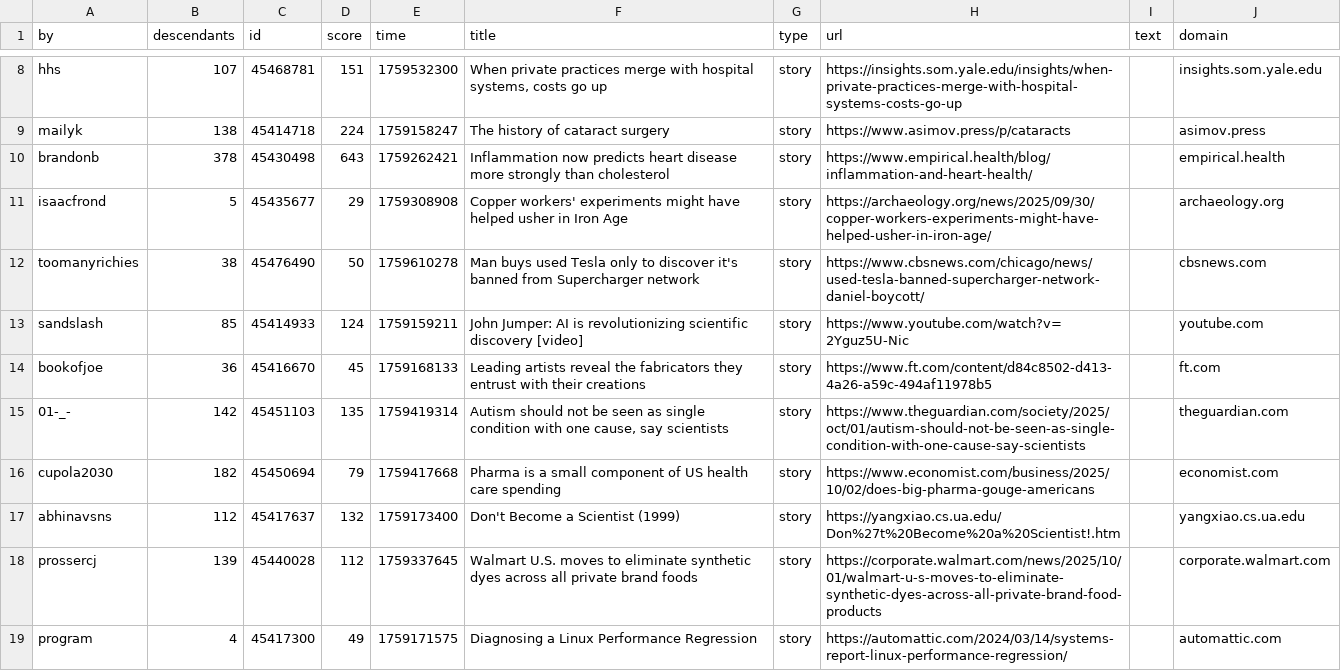
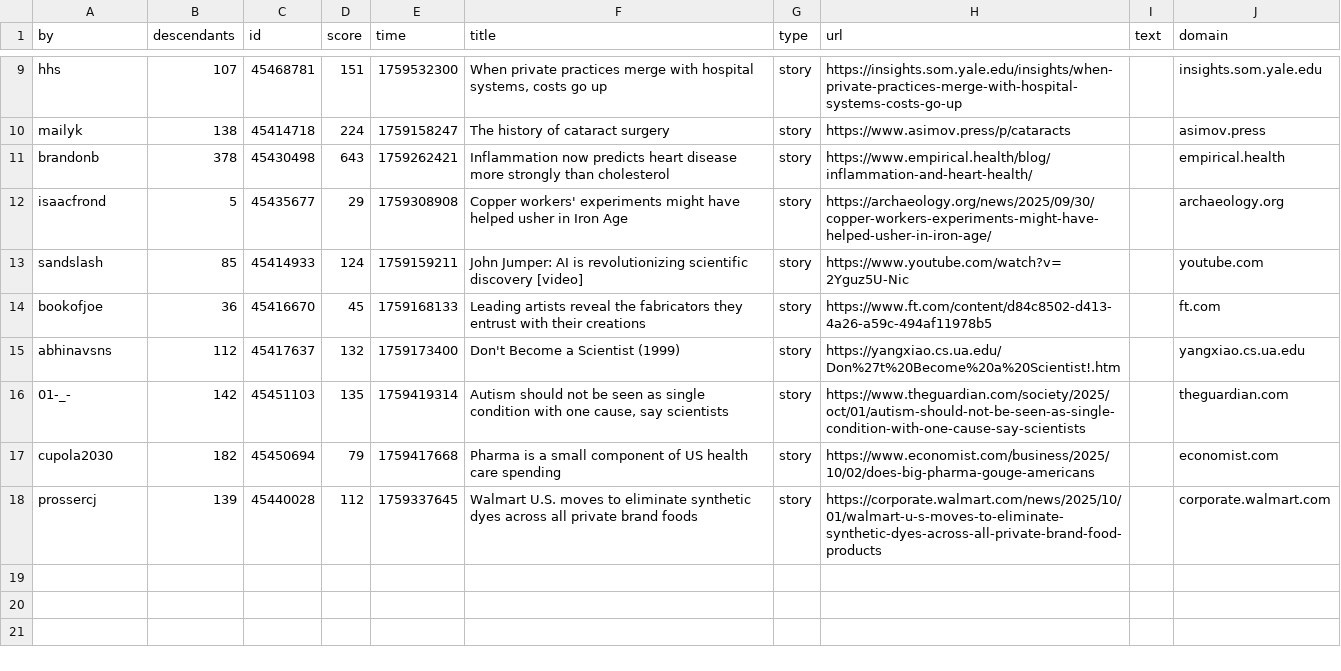
Before and after one commit to agurvets/agurvets.github.io, a CSV file: top.csv, drawn as a sheet; only a part is shown, gaps mark what is left out; the diff covers the shown part only.

```diff
--- a/top.csv
+++ b/top.csv
@@ -11,9 +12,7 @@ brandonb,378,45430498,643,1759262421,Inflammation now predicts heart disease mor
 isaacfrond,5,45435677,29,1759308908,Copper workers' experiments might have helped usher in Iron Age,story,https://archaeology.org/news/2025/09/30/copper-workers-experiments-might-have-helped-usher-in-iron-age/,,archaeology.org
-toomanyrichies,38,45476490,50,1759610278,Man buys used Tesla only to discover it's banned from Supercharger network,story,https://www.cbsnews.com/chicago/news/used-tesla-banned-supercharger-network-daniel-boycott/,,cbsnews.com
 sandslash,85,45414933,124,1759159211,John Jumper: AI is revolutionizing scientific discovery [video],story,https://www.youtube.com/watch?v=2Yguz5U-Nic,,youtube.com
 bookofjoe,36,45416670,45,1759168133,Leading artists reveal the fabricators they entrust with their creations,story,https://www.ft.com/content/d84c8502-d413-4a26-a59c-494af11978b5,,ft.com
+abhinavsns,112,45417637,132,1759173400,Don't Become a Scientist (1999),story,https://yangxiao.cs.ua.edu/Don%27t%20Become%20a%20Scientist!.htm,,yangxiao.cs.ua.edu
 01-_-,142,45451103,135,1759419314,"Autism should not be seen as single condition with one cause, say scientists",story,https://www.theguardian.com/society/2025/oct/01/autism-should-not-be-seen-as-single-condition-with-one-cause-say-scientists,,theguardian.com
 cupola2030,182,45450694,79,1759417668,Pharma is a small component of US health care spending,story,https://www.economist.com/business/2025/10/02/does-big-pharma-gouge-americans,,economist.com
-abhinavsns,112,45417637,132,1759173400,Don't Become a Scientist (1999),story,https://yangxiao.cs.ua.edu/Don%27t%20Become%20a%20Scientist!.htm,,yangxiao.cs.ua.edu
 prossercj,139,45440028,112,1759337645,Walmart U.S. moves to eliminate synthetic dyes across all private brand foods,story,https://corporate.walmart.com/news/2025/10/01/walmart-u-s-moves-to-eliminate-synthetic-dyes-across-all-private-brand-food-products,,corporate.walmart.com
-program,4,45417300,49,1759171575,Diagnosing a Linux Performance Regression,story,https://automattic.com/2024/03/14/systems-report-linux-performance-regression/,,automattic.com
```
Also changed, not shown: 4 added rows, 3 removed rows and 3 edited cells elsewhere in this file, 2 other files.
